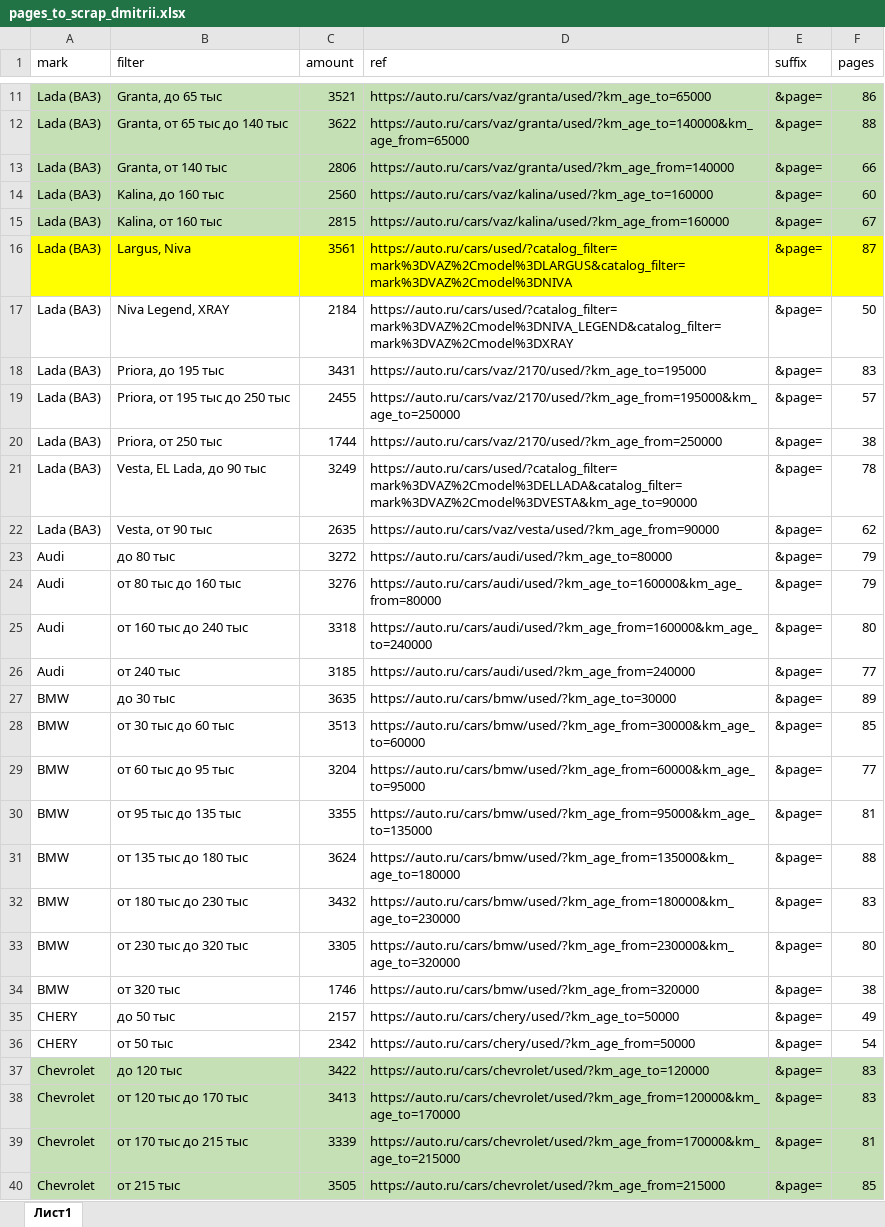
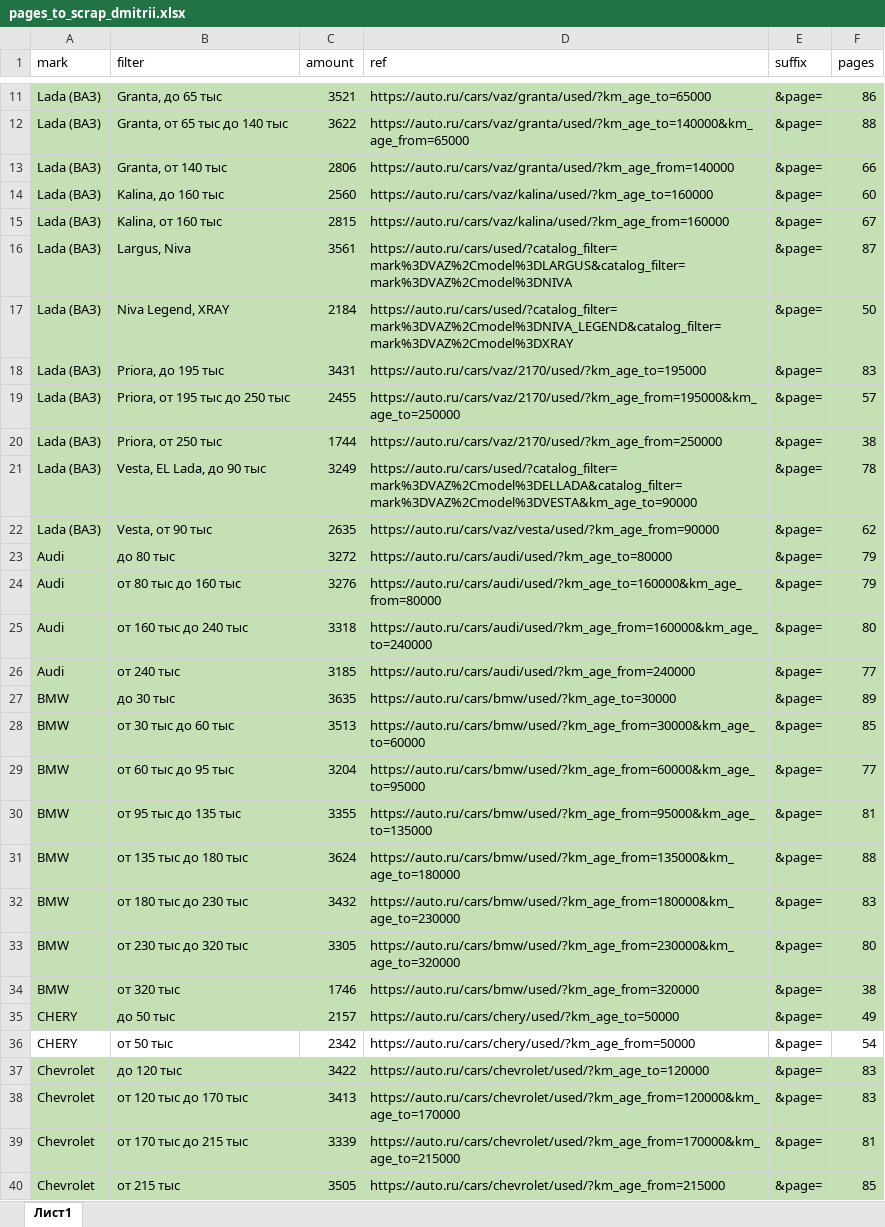
Before and after one commit to polcaz/AI-YP-24-Team-17-Valuation-of-used-cars, an Excel workbook: parser/pages_to_scrap_dmitrii.xlsx, sheet Лист1, drawn as a sheet; only a part is shown, gaps mark what is left out; values as stored, in another font and other column widths than the file's, no borders; the diff names each change by its address in the sheet, - before the commit and + after, or states it on an @@ line.

Commit message:
added scrapped data

```diff
--- a/parser/pages_to_scrap_dmitrii.xlsx (sheet Лист1)
+++ b/parser/pages_to_scrap_dmitrii.xlsx (sheet Лист1)
-A16:F16 fill: #FFFF00
+A16:F16 fill: #C5E0B4
-A17:F35 fill: none
+A17:F35 fill: #C5E0B4
```
Also changed, not shown: 5 other files.
